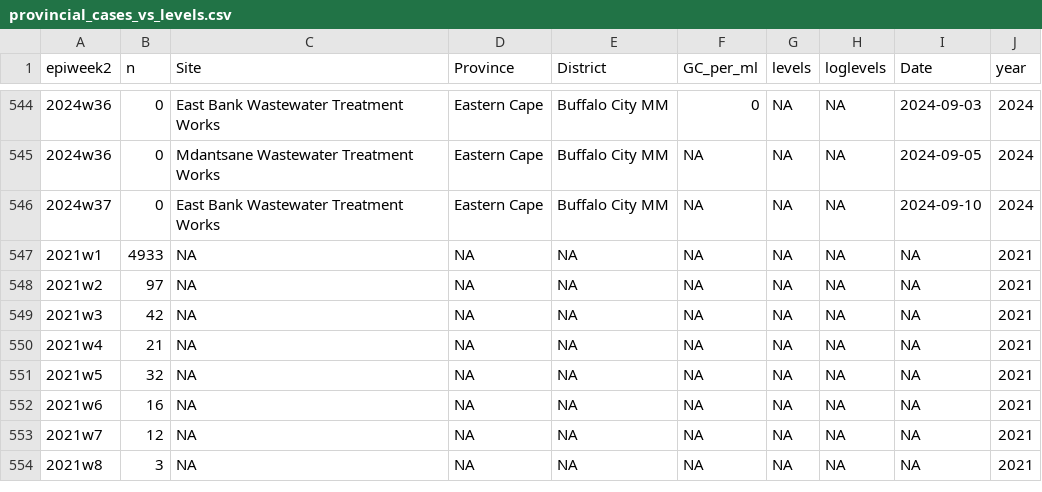
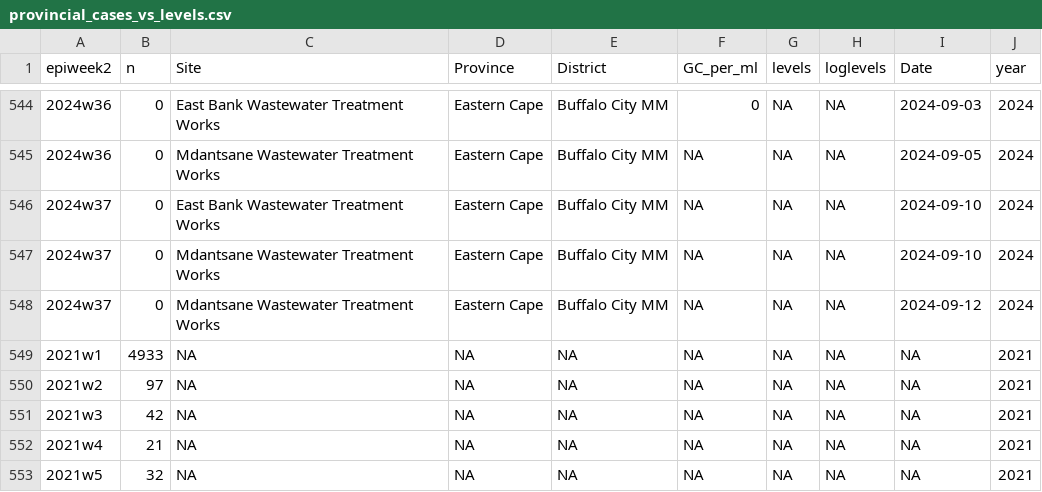
Before and after one commit to NICD-Wastewater-Genomics/NICD-Dash-Data, a CSV file: provincial_cases_vs_levels.csv, drawn as a sheet; only a part is shown, gaps mark what is left out; the shorter side is filled out with more unchanged rows; the diff names each change by its address in the sheet, - before the commit and + after, or states it on an @@ line.

Commit message:
Automated quantitative data update

```diff
--- a/provincial_cases_vs_levels.csv
+++ b/provincial_cases_vs_levels.csv
+row 547: 2024w37 | 0 | Mdantsane Wastewater Treatment Works | Eastern Cape | Buffalo City MM | NA | NA | NA | 2024-09-10 | 2024
+row 548: 2024w37 | 0 | Mdantsane Wastewater Treatment Works | Eastern Cape | Buffalo City MM | NA | NA | NA | 2024-09-12 | 2024
```
Also changed, not shown: rsa_cases_vs_levels.csv.
